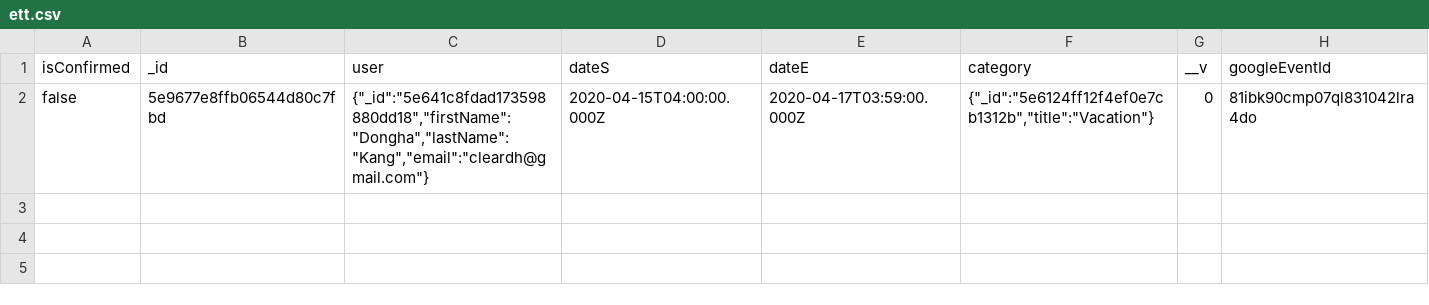
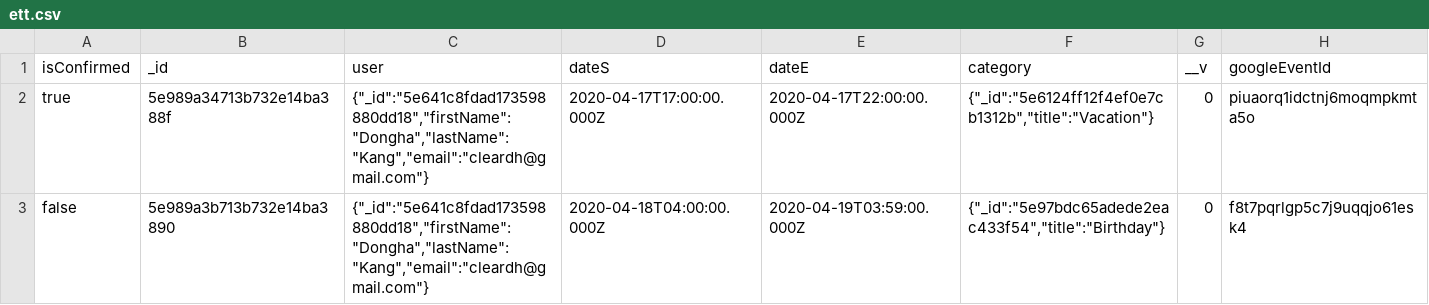
Before and after one commit to cleardh/ettProjectv2, a CSV file: ettProjectv2-master/ett/ett.csv, drawn as a sheet.

```diff
--- a/ettProjectv2-master/ett/ett.csv
+++ b/ettProjectv2-master/ett/ett.csv
@@ -1,2 +1,3 @@
 "isConfirmed","_id","user","dateS","dateE","category","__v","googleEventId"
-false,"5e9677e8ffb06544d80c7fbd","{""_id"":""5e641c8fdad173598880dd18"",""firstName"":""Dongha"",""lastName"":""Kang"",""email"":""cleardh@gmail.com""}","2020-04-15T04:00:00.000Z","2020-04-17T03:59:00.000Z","{""_id"":""5e6124ff12f4ef0e7cb1312b"",""title"":""Vacation""}",0,"81ibk90cmp07ql831042lra4do"
+true,"5e989a34713b732e14ba388f","{""_id"":""5e641c8fdad173598880dd18"",""firstName"":""Dongha"",""lastName"":""Kang"",""email"":""cleardh@gmail.com""}","2020-04-17T17:00:00.000Z","2020-04-17T22:00:00.000Z","{""_id"":""5e6124ff12f4ef0e7cb1312b"",""title"":""Vacation""}",0,"piuaorq1idctnj6moqmpkmta5o"
+false,"5e989a3b713b732e14ba3890","{""_id"":""5e641c8fdad173598880dd18"",""firstName"":""Dongha"",""lastName"":""Kang"",""email"":""cleardh@gmail.com""}","2020-04-18T04:00:00.000Z","2020-04-19T03:59:00.000Z","{""_id"":""5e97bdc65adede2eac433f54"",""title"":""Birthday""}",0,"f8t7pqrlgp5c7j9uqqjo61esk4"
```
Also changed, not shown: 9 other files.
